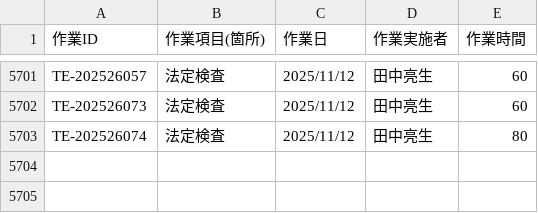
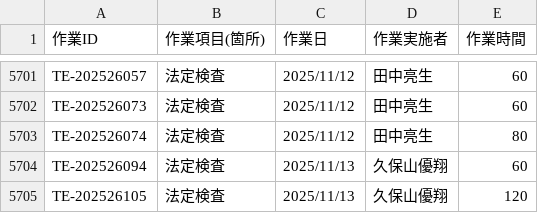
Before and after one commit to otameshi-web/kousu-app, a CSV file: data/検査工数データ.csv, drawn as a sheet; only a part is shown, gaps mark what is left out; the diff names each change by its address in the sheet, - before the commit and + after, or states it on an @@ line.

Commit message:
自動更新: 検査工数データ (2025-11-13 16:05:07)

```diff
--- a/data/検査工数データ.csv
+++ b/data/検査工数データ.csv
+row 5704: TE-202526094 | 法定検査 | 2025/11/13 | 久保山優翔 | 60
+row 5705: TE-202526105 | 法定検査 | 2025/11/13 | 久保山優翔 | 120
```
